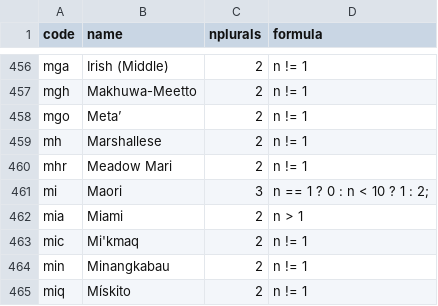
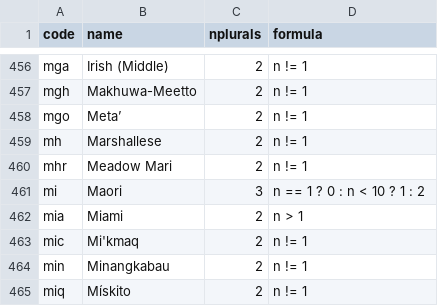
Before and after one commit to WeblateOrg/language-data, a CSV file: languages.csv, drawn as a sheet; only a part is shown, gaps mark what is left out.

Commit message:
Updated Maori plurals in other places
Removed semi-colon from languages.csv entry for Maori

```diff
--- a/languages.csv
+++ b/languages.csv
@@ -460,3 +460,3 @@ mh,Marshallese,2,n != 1
 mhr,Meadow Mari,2,n != 1
-mi,Maori,3,n == 1 ? 0 : n < 10 ? 1 : 2;
+mi,Maori,3,n == 1 ? 0 : n < 10 ? 1 : 2
 mia,Miami,2,n > 1
```
Also changed, not shown: 4 other files.
